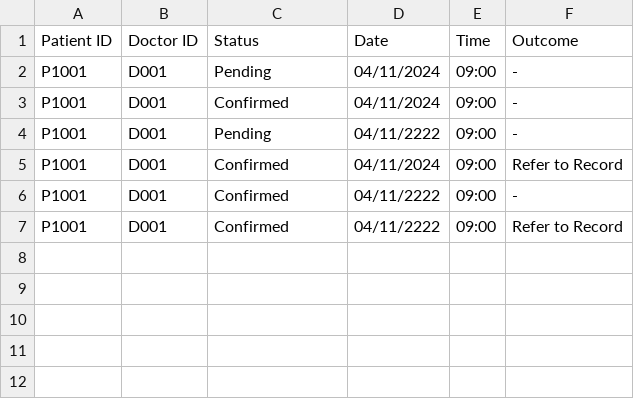
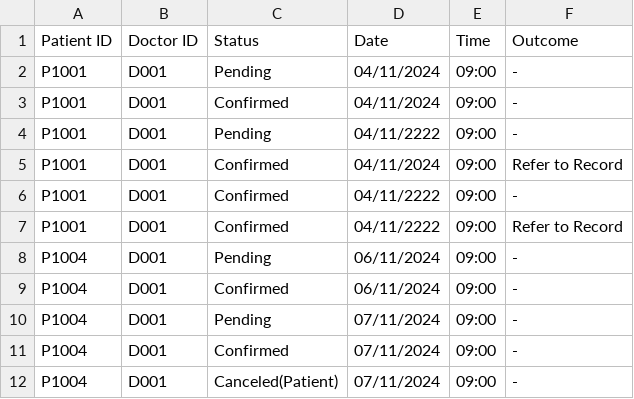
Before and after one commit to firepiratex/SC2002, a CSV file: HMS/bin/data/Appointment_Log.csv, drawn as a sheet; the diff names each change by its address in the sheet, - before the commit and + after, or states it on an @@ line.

```diff
--- a/HMS/bin/data/Appointment_Log.csv
+++ b/HMS/bin/data/Appointment_Log.csv
+row 8: P1004 | D001 | Pending | 06/11/2024 | 09:00 | -
+row 9: P1004 | D001 | Confirmed | 06/11/2024 | 09:00 | -
+row 10: P1004 | D001 | Pending | 07/11/2024 | 09:00 | -
+row 11: P1004 | D001 | Confirmed | 07/11/2024 | 09:00 | -
+row 12: P1004 | D001 | Canceled(Patient) | 07/11/2024 | 09:00 | -
```
Also changed, not shown: HMS/bin/data/Patient_List.csv, HMS/src/data/Appointment_Log.csv, 43 other files.
